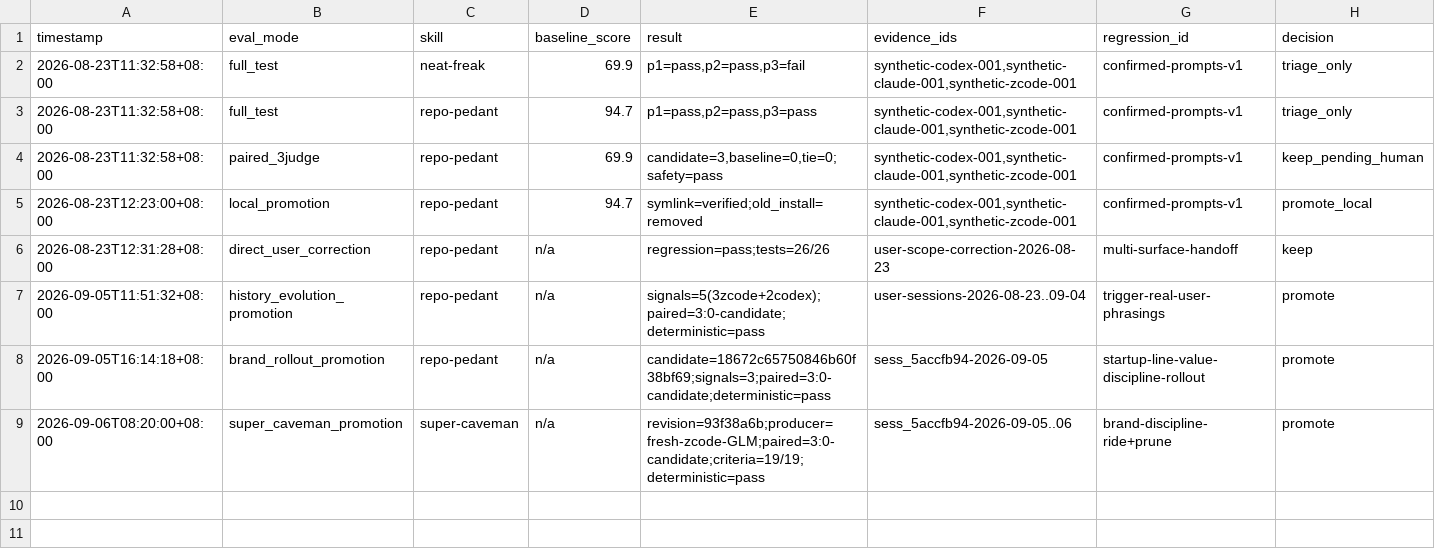
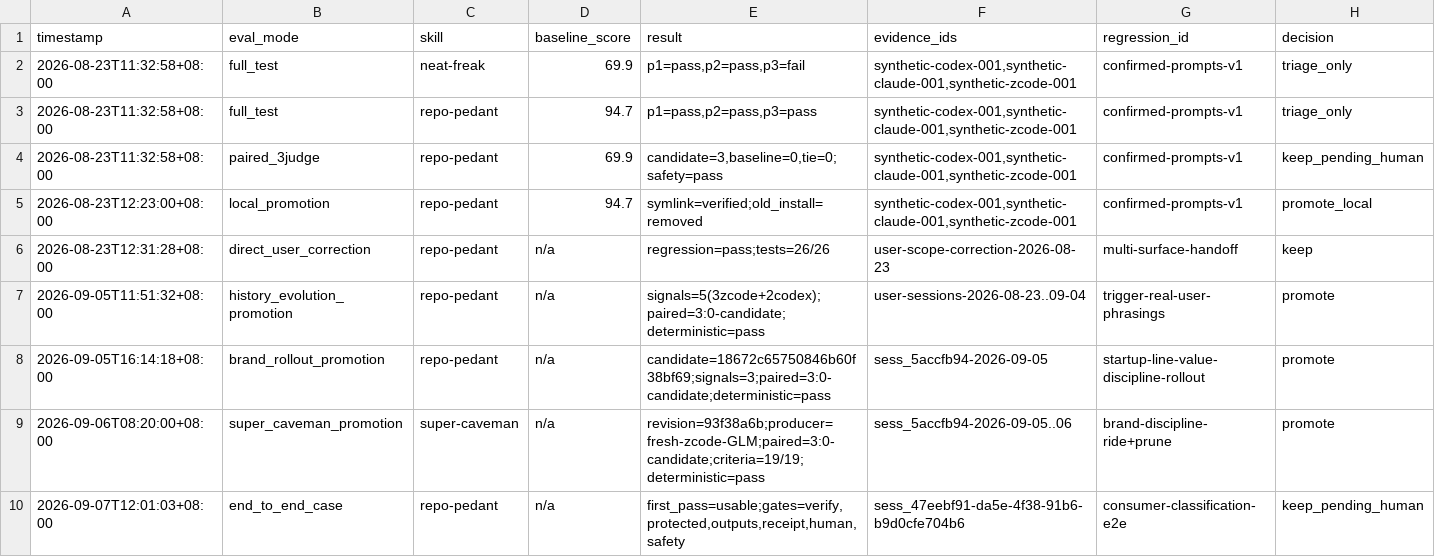
Before and after one commit to TeFuirnever/azhou-ai-hub, a TSV file: benchmarks/repo-pedant/results.tsv, drawn as a sheet; only a part is shown; rows hold the shown columns only; the diff names each change by its address in the sheet, - before the commit and + after, or states it on an @@ line.

Commit message:
bench(repo-pedant): add consumer-classification end-to-end case and first run
Land the end-to-end agent-evaluation case deferred from #128: a synthetic
ledger-api fixture whose simplification candidates exercise every branch of
the consumer classification (split consumers to production, test/docs-pinned
to non_production with pending authorization, runtime-dispatched to
ambiguous with an evidence-gap hold, and a complex-looking load-bearing
surface downgraded to an inline TODO), plus the case registration and the
benchmark test count bump.

A real zcode/GLM run against a fresh fixture copy passes all six
first-pass gates (verify, protected paths, required outputs, receipt v2,
human review, safety review) and is recorded in results.tsv. Because
results.tsv sits inside the super-caveman promotion record, the same
commit evolves the revision-93f38a6b approval receipt (new results.tsv
blob oid, recomputed staged_patch digest, fresh maintainer approved_at
2026-09-07T04:01:03Z) and mirrors it in the attempt summary, following
the #146/#147 precedent.

Closes #149

```diff
--- a/benchmarks/repo-pedant/results.tsv
+++ b/benchmarks/repo-pedant/results.tsv
+row 10: 2026-09-07T12:01:03+08:00 | end_to_end_case | repo-pedant | n/a | first_pass=usable;gates=verify,protected,outputs,receipt,human,safety | sess_47eebf91-da5e-4f38-91b6-b9d0cfe704b6 | consumer-classification-e2e | keep_pending_human
```
Also changed, not shown: 17 other files.
